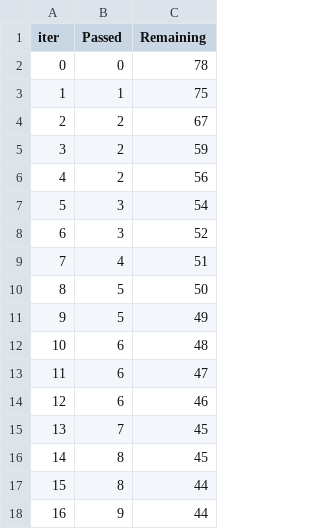
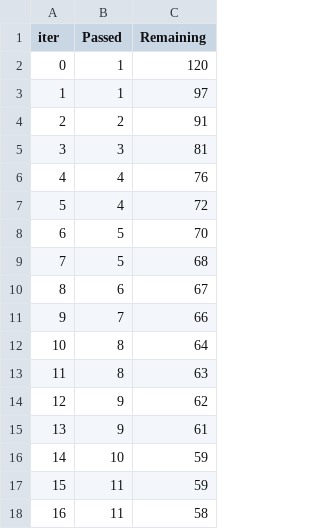
Before and after one commit to pushkar1620/mlproject, a TSV file: catboost_info/time_left.tsv, drawn as a sheet; only a part is shown; the diff covers the shown part only.

```diff
--- a/catboost_info/time_left.tsv
+++ b/catboost_info/time_left.tsv
@@ -1,18 +1,18 @@
 iter	Passed	Remaining
-0	0	78
-1	1	75
-2	2	67
-3	2	59
-4	2	56
-5	3	54
-6	3	52
-7	4	51
-8	5	50
-9	5	49
-10	6	48
-11	6	47
-12	6	46
-13	7	45
-14	8	45
-15	8	44
-16	9	44
+0	1	120
+1	1	97
+2	2	91
+3	3	81
+4	4	76
+5	4	72
+6	5	70
+7	5	68
+8	6	67
+9	7	66
+10	8	64
+11	8	63
+12	9	62
+13	9	61
+14	10	59
+15	11	59
+16	11	58
```
Also changed, not shown: 163 edited cells elsewhere in this file, 2 other files.
